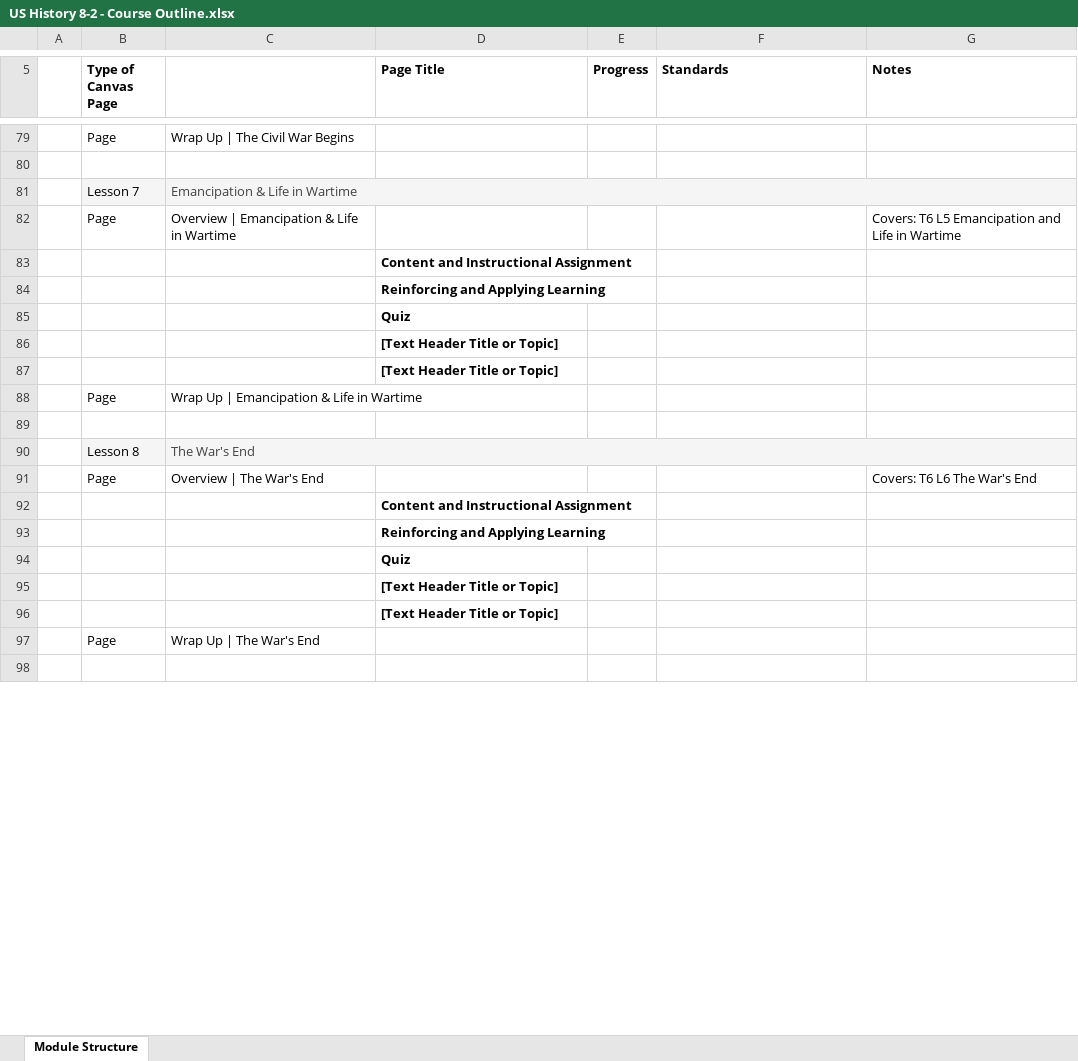
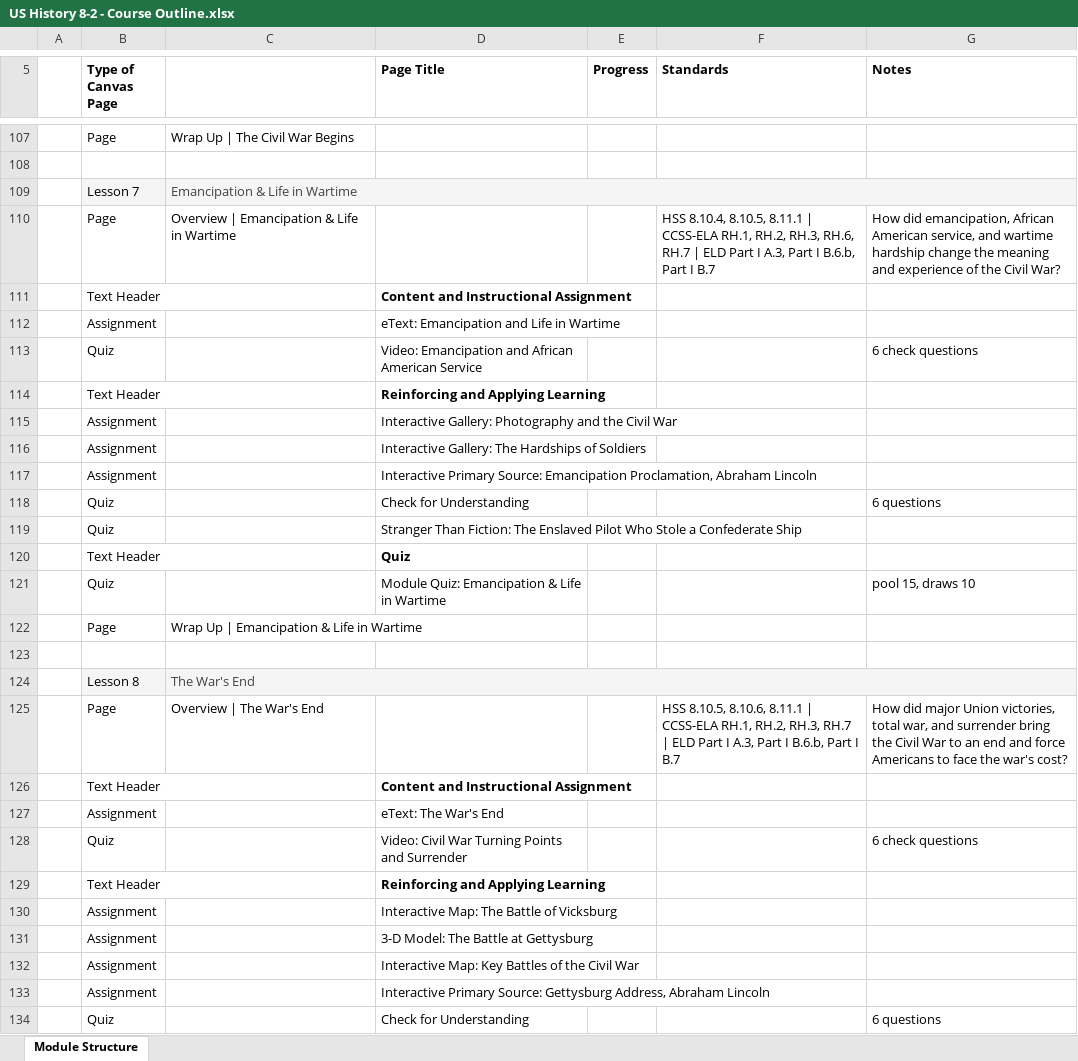
Before and after one commit to bbuchler/us-history-8-1-course-dashboard, an Excel workbook: 8-2/exports/US History 8-2 - Course Outline.xlsx, sheet Module Structure, drawn as a sheet; only a part is shown, gaps mark what is left out; the shorter side is filled out with more unchanged rows; values as stored, in another font and other column widths than the file's, no borders; removed rows and columns are numbered as before the commit, all else as after; the diff covers the shown part only; the diff names each change by its address in the sheet, - before the commit and + after, or states it on an @@ line.

```diff
--- a/8-2/exports/US History 8-2 - Course Outline.xlsx (sheet Module Structure)
+++ b/8-2/exports/US History 8-2 - Course Outline.xlsx (sheet Module Structure)
-F110 (Standards): (empty)
+F110 (Standards): HSS 8.10.4, 8.10.5, 8.11.1 | CCSS-ELA RH.1, RH.2, RH.3, RH.6, RH.7 | ELD Part I A.3, Part I B.6.b, Part I B.7
-G110 (Notes): Covers: T6 L5 Emancipation and Life in Wartime
+G110 (Notes): How did emancipation, African American service, and wartime hardship change the meaning and experience of the Civil War?
-B111 (Type of Canvas Page): (empty)
+B111 (Type of Canvas Page): Text Header
-row 84:  |  |  | Reinforcing and Applying Learning
-row 85:  |  |  | Quiz
-row 86:  |  |  | [Text Header Title or Topic]
-row 87:  |  |  | [Text Header Title or Topic]
+row 112:  | Assignment |  | eText: Emancipation and Life in Wartime
+row 113:  | Quiz |  | Video: Emancipation and African American Service |  |  | 6 check questions
+row 114:  | Text Header |  | Reinforcing and Applying Learning
+row 115:  | Assignment |  | Interactive Gallery: Photography and the Civil War
+row 116:  | Assignment |  | Interactive Gallery: The Hardships of Soldiers
+row 117:  | Assignment |  | Interactive Primary Source: Emancipation Proclamation, Abraham Lincoln
+row 118:  | Quiz |  | Check for Understanding |  |  | 6 questions
+row 119:  | Quiz |  | Stranger Than Fiction: The Enslaved Pilot Who Stole a Confederate Ship
+row 120:  | Text Header |  | Quiz
+row 121:  | Quiz |  | Module Quiz: Emancipation & Life in Wartime |  |  | pool 15, draws 10
-F125 (Standards): (empty)
+F125 (Standards): HSS 8.10.5, 8.10.6, 8.11.1 | CCSS-ELA RH.1, RH.2, RH.3, RH.7 | ELD Part I A.3, Part I B.6.b, Part I B.7
-G125 (Notes): Covers: T6 L6 The War's End
+G125 (Notes): How did major Union victories, total war, and surrender bring the Civil War to an end and force Americans to face the war's cost?
-B126 (Type of Canvas Page): (empty)
+B126 (Type of Canvas Page): Text Header
-row 93:  |  |  | Reinforcing and Applying Learning
-row 94:  |  |  | Quiz
-row 95:  |  |  | [Text Header Title or Topic]
-row 96:  |  |  | [Text Header Title or Topic]
+row 127:  | Assignment |  | eText: The War's End
+row 128:  | Quiz |  | Video: Civil War Turning Points and Surrender |  |  | 6 check questions
+row 129:  | Text Header |  | Reinforcing and Applying Learning
+row 130:  | Assignment |  | Interactive Map: The Battle of Vicksburg
+row 131:  | Assignment |  | 3-D Model: The Battle at Gettysburg
+row 132:  | Assignment |  | Interactive Map: Key Battles of the Civil War
+row 133:  | Assignment |  | Interactive Primary Source: Gettysburg Address, Abraham Lincoln
+row 134:  | Quiz |  | Check for Understanding |  |  | 6 questions
```
Also changed, not shown: 162 added rows, 63 removed rows and 42 edited cells elsewhere in this sheet, exports/US History 8-2 - Course Outline.xlsx, 8 other files.
